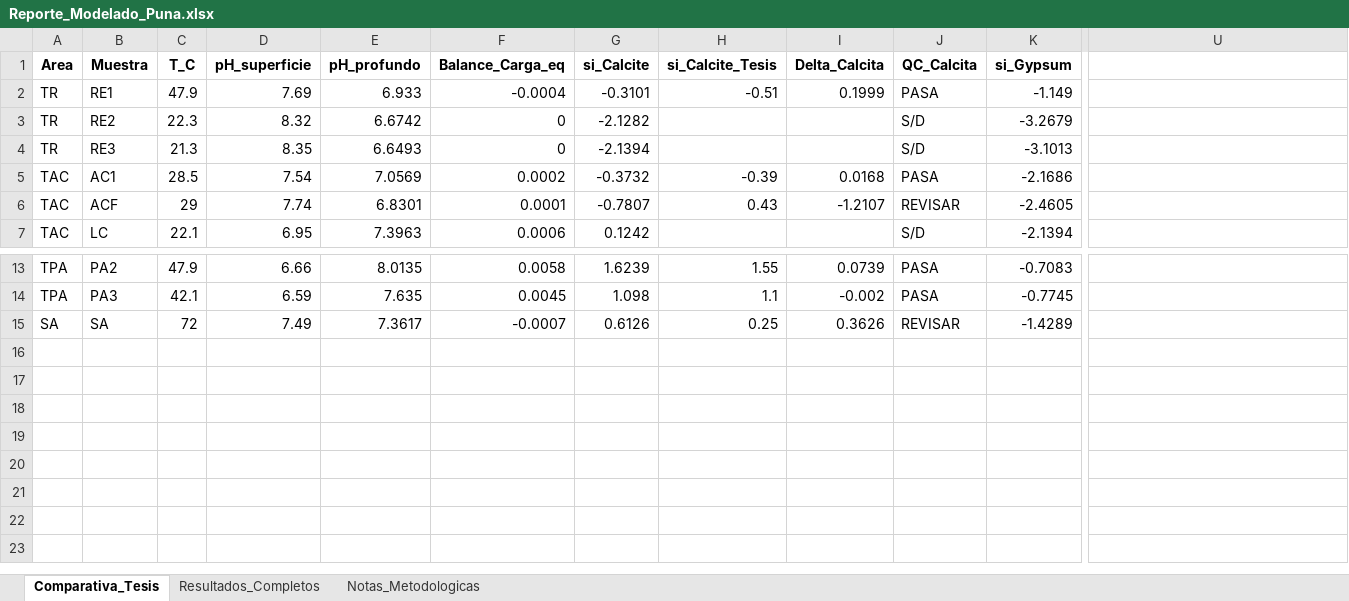
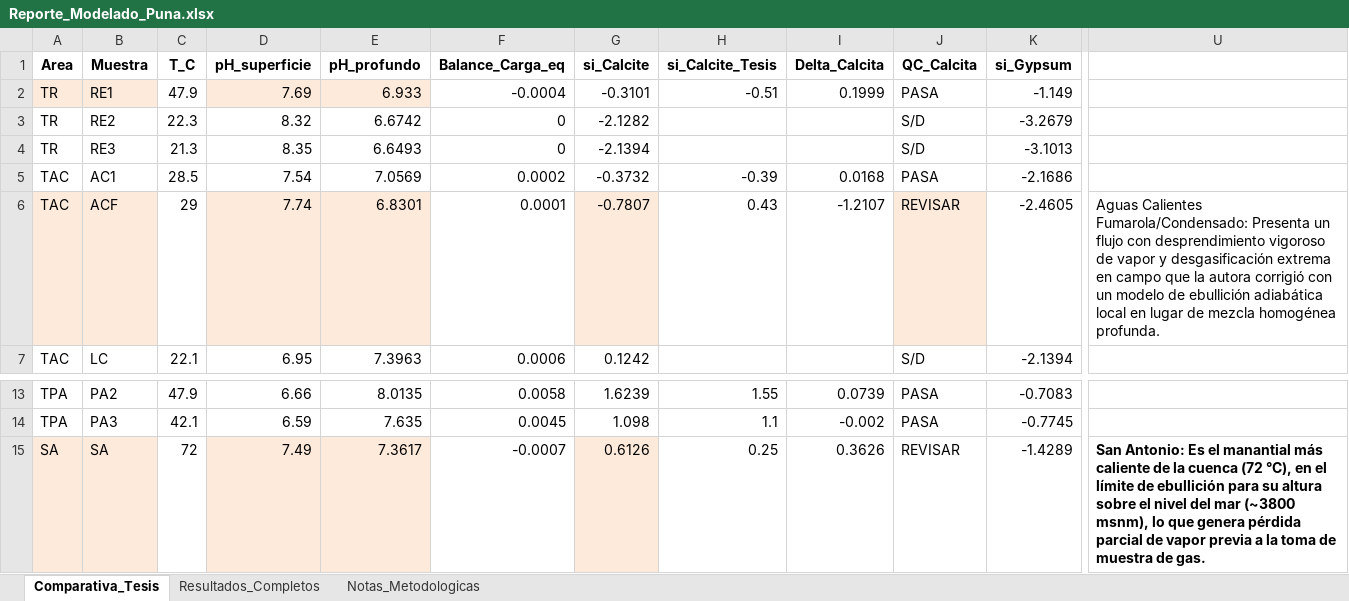
Before and after one commit to jamesdirx/modelado_geoquimico, an Excel workbook: reports/Reporte_Modelado_Puna.xlsx, sheet Comparativa_Tesis, drawn as a sheet; only a part is shown, gaps mark what is left out; values as stored, in another font and other column widths than the file's, no borders; the diff names each change by its address in the sheet, - before the commit and + after, or states it on an @@ line.

```diff
--- a/reports/Reporte_Modelado_Puna.xlsx (sheet Comparativa_Tesis)
+++ b/reports/Reporte_Modelado_Puna.xlsx (sheet Comparativa_Tesis)
-A2:B2 fill: none
+A2:B2 fill: #FDEADA
-D2:E2 fill: none
+D2:E2 fill: #FDEADA
-A6:B6 fill: none
+A6:B6 fill: #FDEADA
-D6:E6 fill: none
+D6:E6 fill: #FDEADA
-G6 fill: none
+G6 fill: #FDEADA
-J6 fill: none
+J6 fill: #FDEADA
-U6: (empty)
+U6: Aguas Calientes Fumarola/Condensado: Presenta un flujo con desprendimiento vigoroso de vapor y desgasificación extrema en campo que la autora corrigió con un modelo de ebullición adiabática local en lugar de mezcla homogénea profunda.
-A15:B15 fill: none
+A15:B15 fill: #FDEADA
-D15:E15 fill: none
+D15:E15 fill: #FDEADA
-G15 fill: none
+G15 fill: #FDEADA
-U15: (empty)
+U15: San Antonio: Es el manantial más caliente de la cuenca (72 °C), en el límite de ebullición para su altura sobre el nivel del mar (~3800 msnm), lo que genera pérdida parcial de vapor previa a la toma de muestra de gas.
```
Also changed, not shown: 11 other files.
